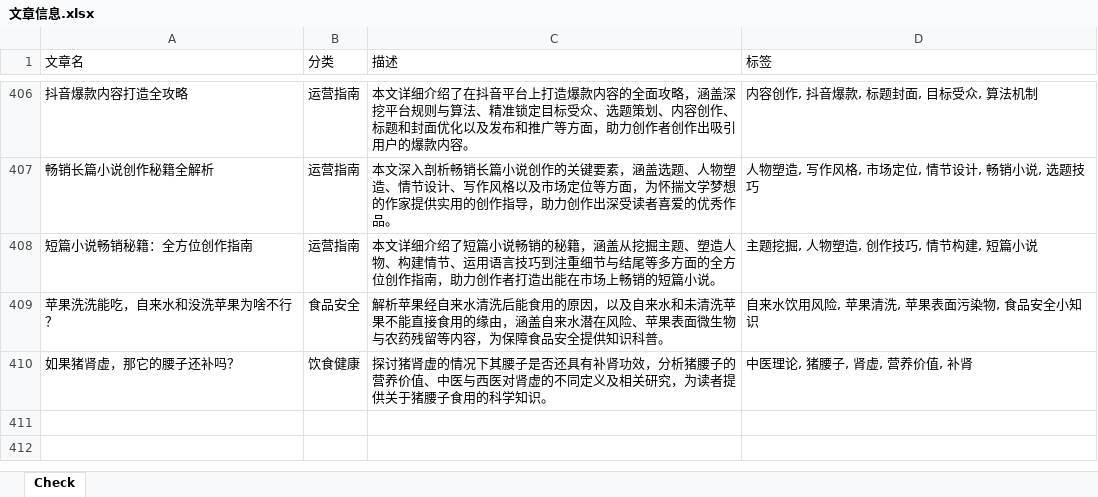
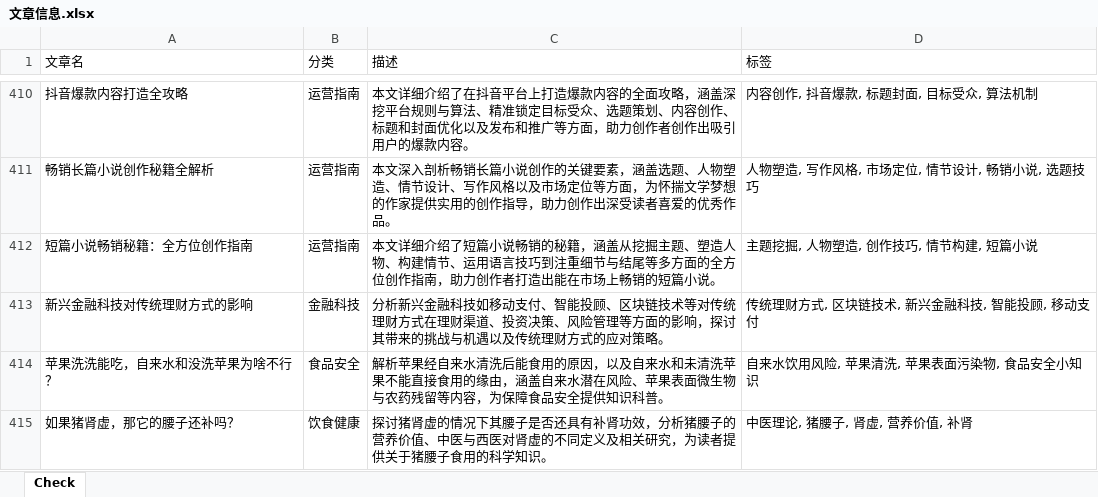
Before and after one commit to ddabb/vercel_ci, an Excel workbook: 文章信息.xlsx, sheet Check, drawn as a sheet; only a part is shown, gaps mark what is left out; values as stored, in another font and other column widths than the file's, no borders; the diff covers the shown part only; the diff names each change by its address in the sheet, - before the commit and + after, or states it on an @@ line.

```diff
--- a/文章信息.xlsx (sheet Check)
+++ b/文章信息.xlsx (sheet Check)
+row 413: 新兴金融科技对传统理财方式的影响 | 金融科技 | 分析新兴金融科技如移动支付、智能投顾、区块链技术等对传统理财方式在理财渠道、投资决策、风险管理等方面的影响，探讨其带来的挑战与机遇以及传统理财方式的应对策略。 | 传统理财方式, 区块链技术, 新兴金融科技, 智能投顾, 移动支付
```
Also changed, not shown: 5 added rows elsewhere in this sheet, 57 other files.
